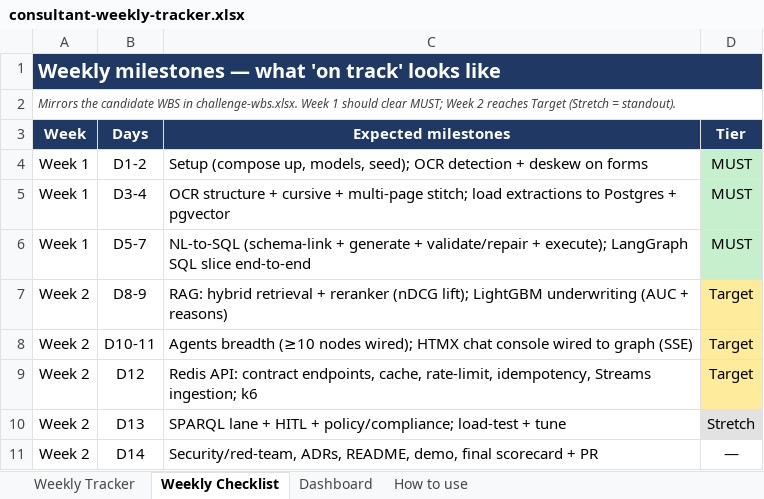
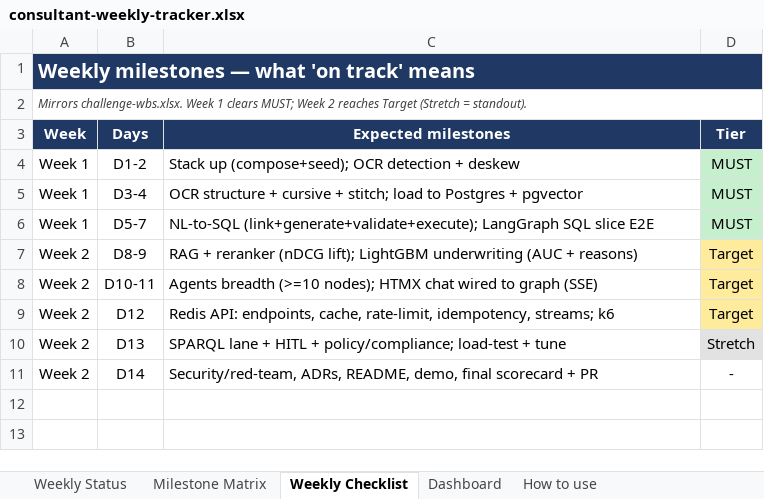
Before and after one commit to mahi80/trainingaelum29062026, an Excel workbook: consultant-weekly-tracker.xlsx, sheet Weekly Checklist, drawn as a sheet; values as stored, in another font and other column widths than the file's, no borders; the diff names each change by its address in the sheet, - before the commit and + after, or states it on an @@ line.

```diff
--- a/consultant-weekly-tracker.xlsx (sheet Weekly Checklist)
+++ b/consultant-weekly-tracker.xlsx (sheet Weekly Checklist)
-sheet tab: Weekly Tracker
+sheet tab: Weekly Status
+sheet tab: Milestone Matrix
-A1 (Week): Weekly milestones — what 'on track' looks like
+A1 (Week): Weekly milestones — what 'on track' means
-A2 (Week): Mirrors the candidate WBS in challenge-wbs.xlsx. Week 1 should clear MUST; Week…
+A2 (Week): Mirrors challenge-wbs.xlsx. Week 1 clears MUST; Week…
-C4 (Expected milestones): Setup (compose up, models, seed); OCR detection + deskew on forms
+C4 (Expected milestones): Stack up (compose+seed); OCR detection + deskew
-C5 (Expected milestones): …cursive + multi-page stitch; load extractions to Postgres…
+C5 (Expected milestones): …cursive + stitch; load to Postgres…
-C6 (Expected milestones): NL-to-SQL (schema-link + generate + validate/repair + execute); LangGraph SQL slice end-to-end
+C6 (Expected milestones): NL-to-SQL (link+generate+validate+execute); LangGraph SQL slice E2E
-C7 (Expected milestones): RAG: hybrid retrieval + reranker…
+C7 (Expected milestones): RAG + reranker…
-C8 (Expected milestones): Agents breadth (≥10 nodes wired); HTMX chat console wired to…
+C8 (Expected milestones): Agents breadth (>=10 nodes); HTMX chat wired to…
-C9 (Expected milestones): Redis API: contract endpoints, cache, rate-limit, idempotency, Streams ingestion; k6
+C9 (Expected milestones): Redis API: endpoints, cache, rate-limit, idempotency, streams; k6
-D11 (Tier): —
+D11 (Tier): -
```
Also changed, not shown: sheet Weekly Status, sheet How to use, sheet Dashboard, 1 other file.
